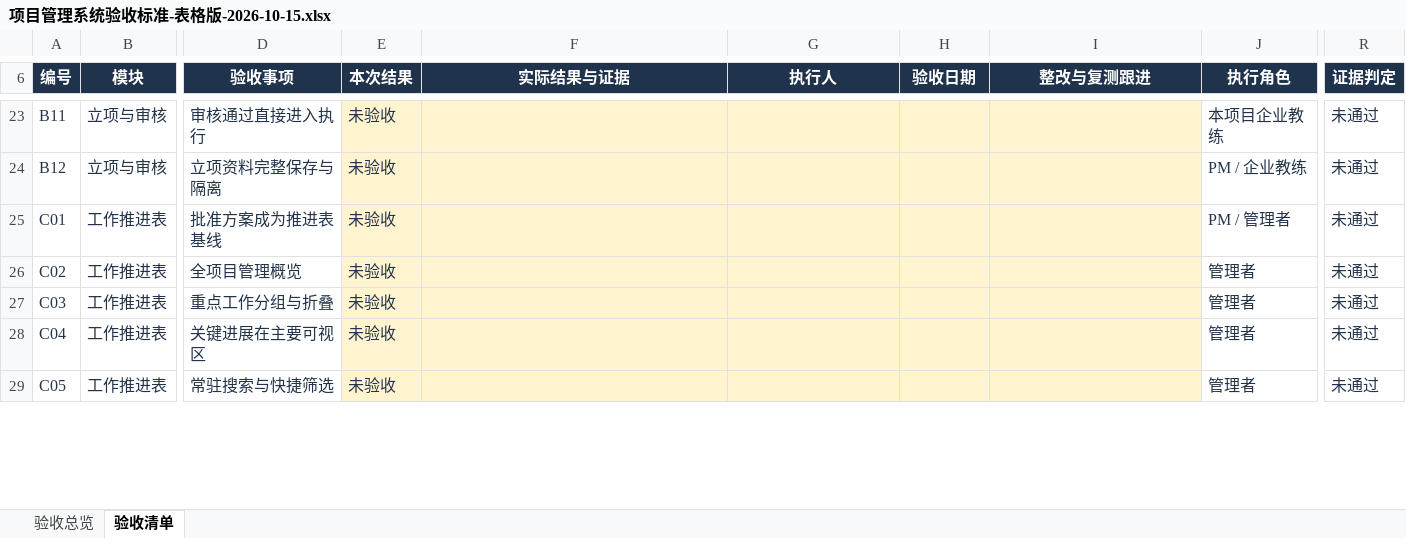
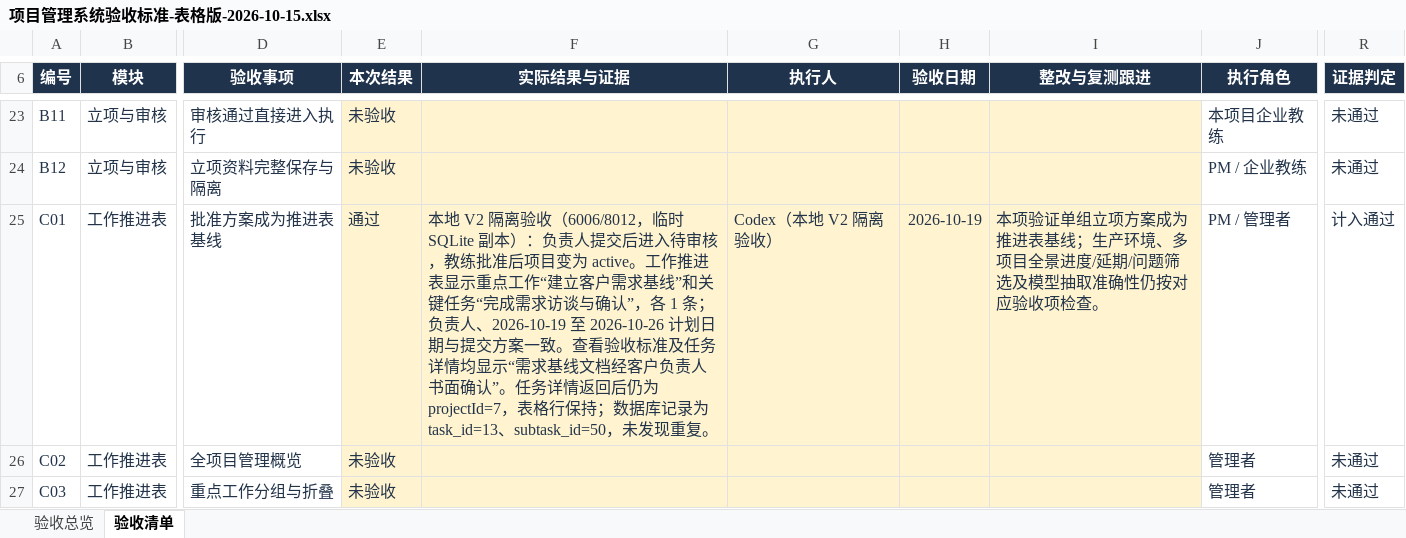
Before and after one commit to MIkkon-ada/mowayspos, an Excel workbook: outputs/acceptance-table-20261015/项目管理系统验收标准-表格版-2026-10-15.xlsx, sheet 验收清单, drawn as a sheet; only a part is shown, gaps mark what is left out; the shorter side is filled out with more unchanged rows; values as stored, in another font and other column widths than the file's, no borders; conditional formats and table styles not drawn; the diff names each change by its address in the sheet, - before the commit and + after, or states it on an @@ line.

```diff
--- a/outputs/acceptance-table-20261015/项目管理系统验收标准-表格版-2026-10-15.xlsx (sheet 验收清单)
+++ b/outputs/acceptance-table-20261015/项目管理系统验收标准-表格版-2026-10-15.xlsx (sheet 验收清单)
-E25 (本次结果): 未验收
+E25 (本次结果): 通过
-F25 (实际结果与证据): (empty)
+F25 (实际结果与证据): 本地 V2 隔离验收（6006/8012，临时 SQLite 副本）：负责人提交后进入待审核，教练批准后项目变为 active。工作推进表显示重点工作“建立客户需求基线”和关键任务“完成需求访谈与确认”，各 1 条；负责人、2026-10-19 至 2026-10-26 计划日期与提交方案一致。查看验收标准及任务详情均显示“需求基线文档经客户负责人书面确认”。任务详情返回后仍为 projectId=7，表格行保持；数据库记录为 task_id=13、subtask_id=50，未发现重复。
-G25 (执行人): (empty)
+G25 (执行人): Codex（本地 V2 隔离验收）
-H25 (验收日期): (empty)
+H25 (验收日期): 2026-10-19
-I25 (整改与复测跟进): (empty)
+I25 (整改与复测跟进): 本项验证单组立项方案成为推进表基线；生产环境、多项目全景进度/延期/问题筛选及模型抽取准确性仍按对应验收项检查。
-R25 (证据判定): 未通过
+R25 (证据判定): 计入通过
```
Also changed, not shown: sheet 验收总览.
